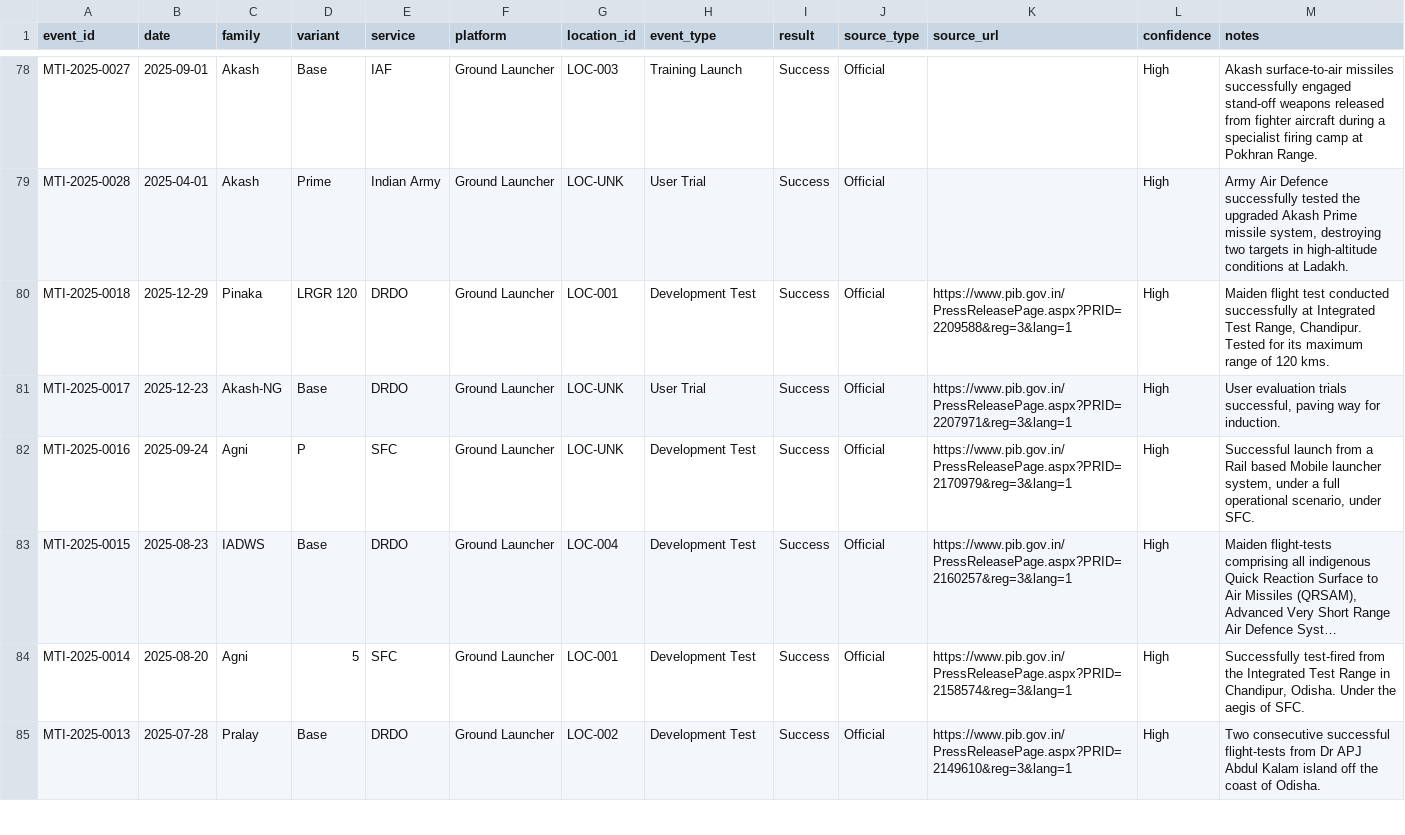
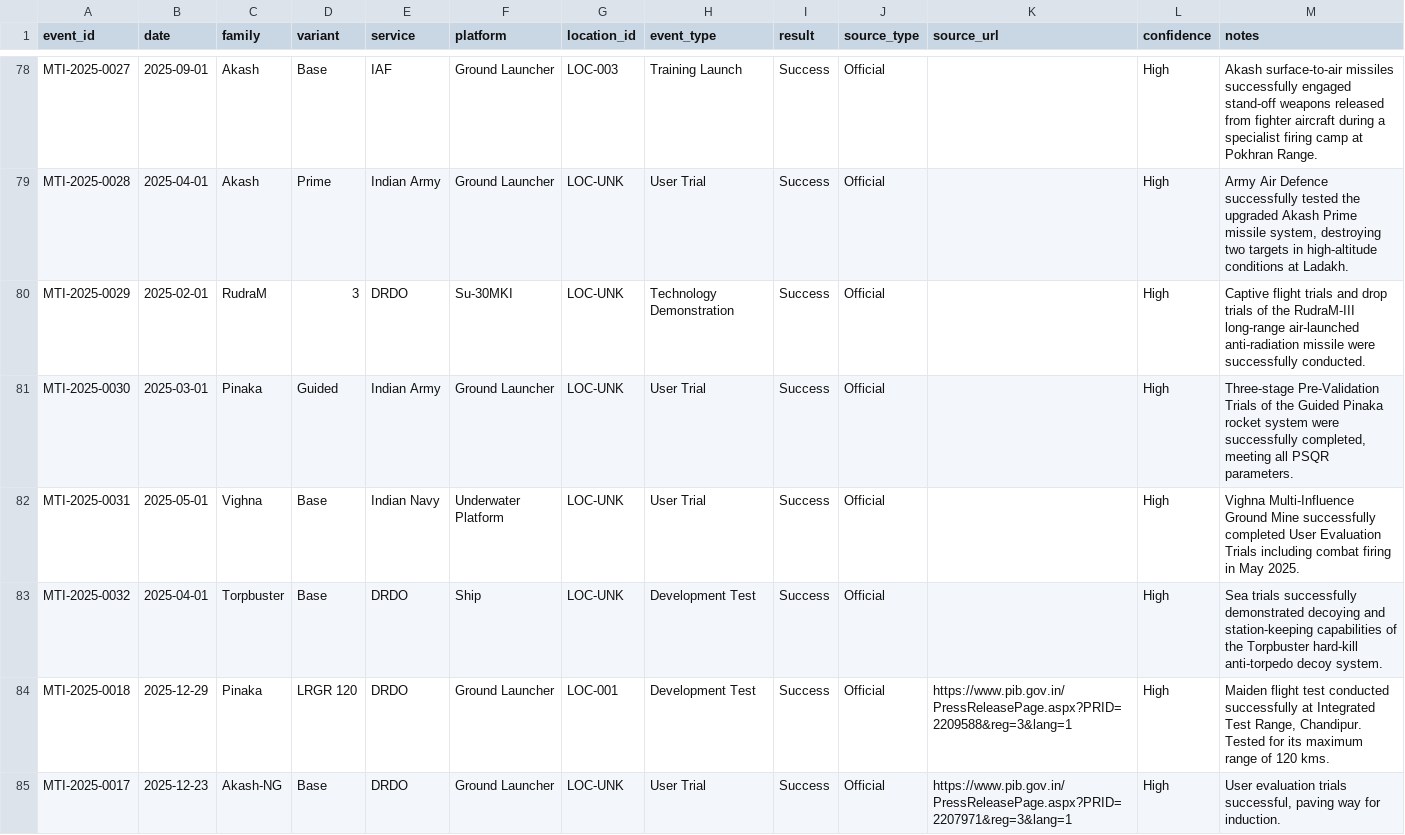
Before and after one commit to SIERRA711/indian-missile-test-tracker, a CSV file: normalized_missiles.csv, drawn as a sheet; only a part is shown, gaps mark what is left out; the shorter side is filled out with more unchanged rows; long unchanged cells end in ….

Commit message:
Add 2025 annual report entries: RudraM-III, Guided Pinaka, Vighna, Torpbuster

```diff
--- a/normalized_missiles.csv
+++ b/normalized_missiles.csv
@@ -79,2 +79,6 @@ MTI-2025-0027,2025-09-01,Akash,Base,IAF,Ground Launcher,LOC-003,Training Launch,
 MTI-2025-0028,2025-04-01,Akash,Prime,Indian Army,Ground Launcher,LOC-UNK,User Trial,Success,Official,,High,"Army Air Defence successfully tested the upgraded Akash Prime missile system, destroying two targets in high-altitude conditions at Ladakh."
+MTI-2025-0029,2025-02-01,RudraM,3,DRDO,Su-30MKI,LOC-UNK,Technology Demonstration,Success,Official,,High,"Captive flight trials and drop trials of the RudraM-III long-range air-launched anti-radiation missile were successfully conducted."
+MTI-2025-0030,2025-03-01,Pinaka,Guided,Indian Army,Ground Launcher,LOC-UNK,User Trial,Success,Official,,High,"Three-stage Pre-Validation Trials of the Guided Pinaka rocket system were successfully completed, meeting all PSQR parameters."
+MTI-2025-0031,2025-05-01,Vighna,Base,Indian Navy,Underwater Platform,LOC-UNK,User Trial,Success,Official,,High,"Vighna Multi-Influence Ground Mine successfully completed User Evaluation Trials including combat firing in May 2025."
+MTI-2025-0032,2025-04-01,Torpbuster,Base,DRDO,Ship,LOC-UNK,Development Test,Success,Official,,High,"Sea trials successfully demonstrated decoying and station-keeping capabilities of the Torpbuster hard-kill anti-torpedo decoy system."
 MTI-2025-0018,2025-12-29,Pinaka,LRGR 120,DRDO,Ground Launcher,LOC-001,Development Test,Success,Official,https://www.pib.gov.in/PressReleasePage.aspx?PRID=2209588&reg=3&lang=1,High,"Maiden flight test conducted successfully at Integrated Test Range, Chandipur. Tested for its maximum range of 120 kms."
```
